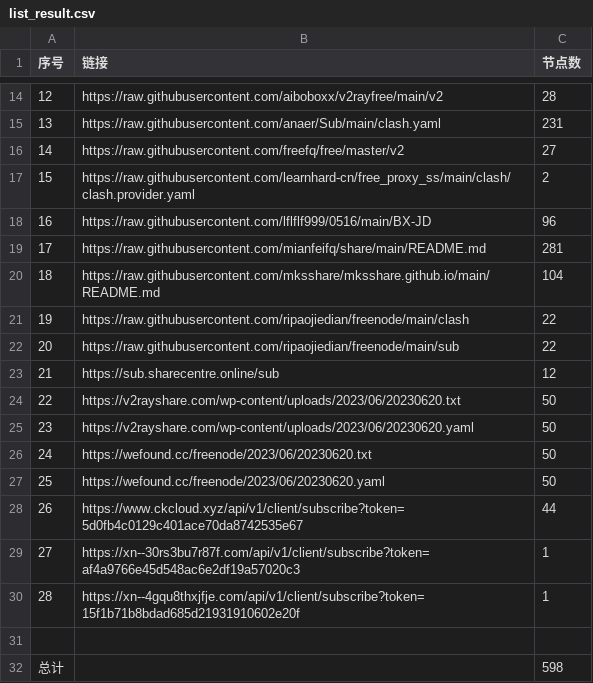
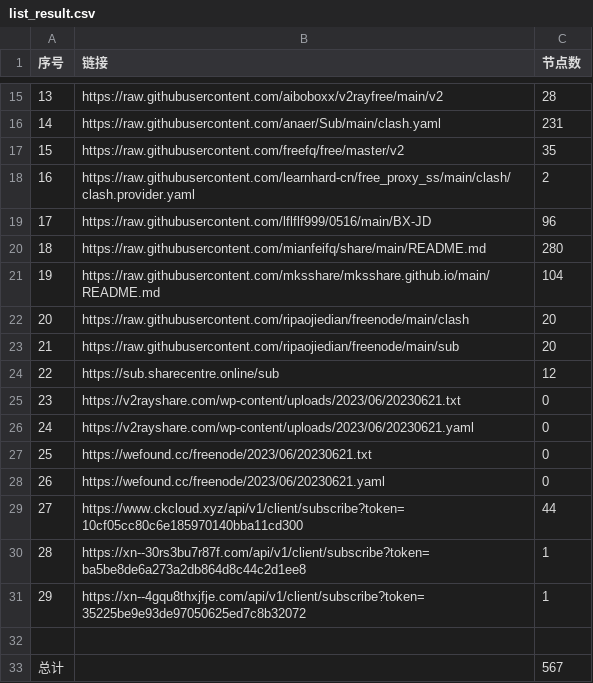
Before and after one commit to yuhanguyue-hub/free, a CSV file: list_result.csv, drawn as a sheet; only a part is shown, gaps mark what is left out; removed rows and columns are numbered as before the commit, all else as after; the diff covers the shown part only; the diff names each change by its address in the sheet, - before the commit and + after, or states it on an @@ line.

```diff
--- a/list_result.csv
+++ b/list_result.csv
@@ column A (序号) renumbered between rows 5 and 31 @@
-C17 (节点数): 27
+C17 (节点数): 35
-C20 (节点数): 281
+C20 (节点数): 280
-C22:C23 (节点数): 22
+C22:C23 (节点数): 20
-row 24: 22 | https://v2rayshare.com/wp-content/uploads/2023/06/20230620.txt | 50
-row 25: 23 | https://v2rayshare.com/wp-content/uploads/2023/06/20230620.yaml | 50
-row 26: 24 | https://wefound.cc/freenode/2023/06/20230620.txt | 50
-row 27: 25 | https://wefound.cc/freenode/2023/06/20230620.yaml | 50
+row 25: 23 | https://v2rayshare.com/wp-content/uploads/2023/06/20230621.txt | 0
+row 26: 24 | https://v2rayshare.com/wp-content/uploads/2023/06/20230621.yaml | 0
+row 27: 25 | https://wefound.cc/freenode/2023/06/20230621.txt | 0
+row 28: 26 | https://wefound.cc/freenode/2023/06/20230621.yaml | 0
-B29 (链接): https://www.ckcloud.xyz/api/v1/client/subscribe?token=5d0fb4c0129c401ace70da8742535e67
+B29 (链接): https://www.ckcloud.xyz/api/v1/client/subscribe?token=10cf05cc80c6e185970140bba11cd300
-B30 (链接): https://xn--30rs3bu7r87f.com/api/v1/client/subscribe?token=af4a9766e45d548ac6e2df19a57020c3
+B30 (链接): https://xn--30rs3bu7r87f.com/api/v1/client/subscribe?token=ba5be8de6a273a2db864d8c44c2d1ee8
-B31 (链接): https://xn--4gqu8thxjfje.com/api/v1/client/subscribe?token=15f1b71b8bdad685d21931910602e20f
+B31 (链接): https://xn--4gqu8thxjfje.com/api/v1/client/subscribe?token=35225be9e93de97050625ed7c8b32072
-C33 (节点数): 598
+C33 (节点数): 567
```
Also changed, not shown: 7 added rows and 6 removed rows elsewhere in this file, 3 other files.
